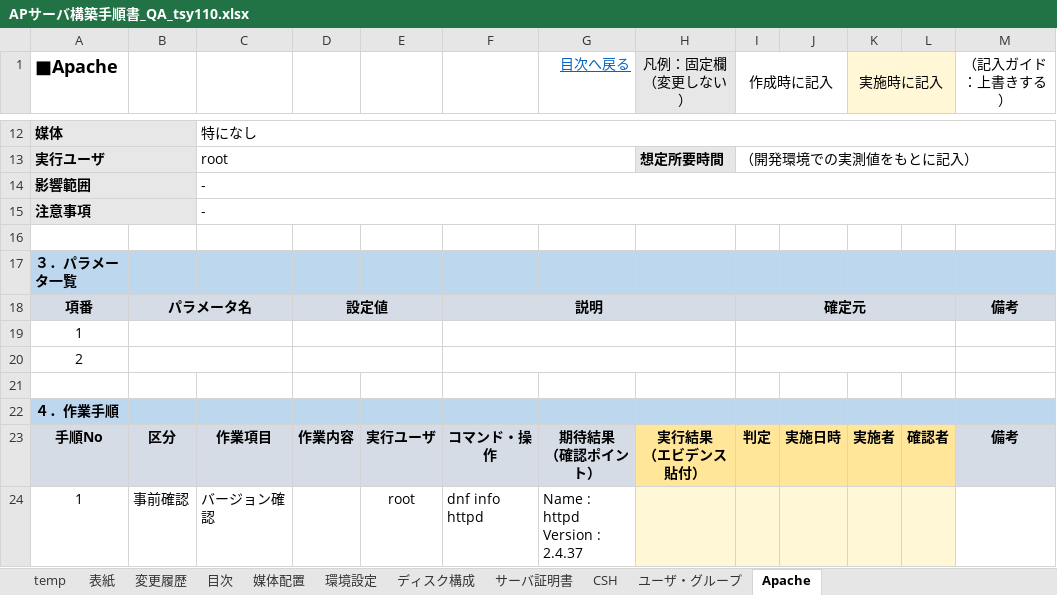
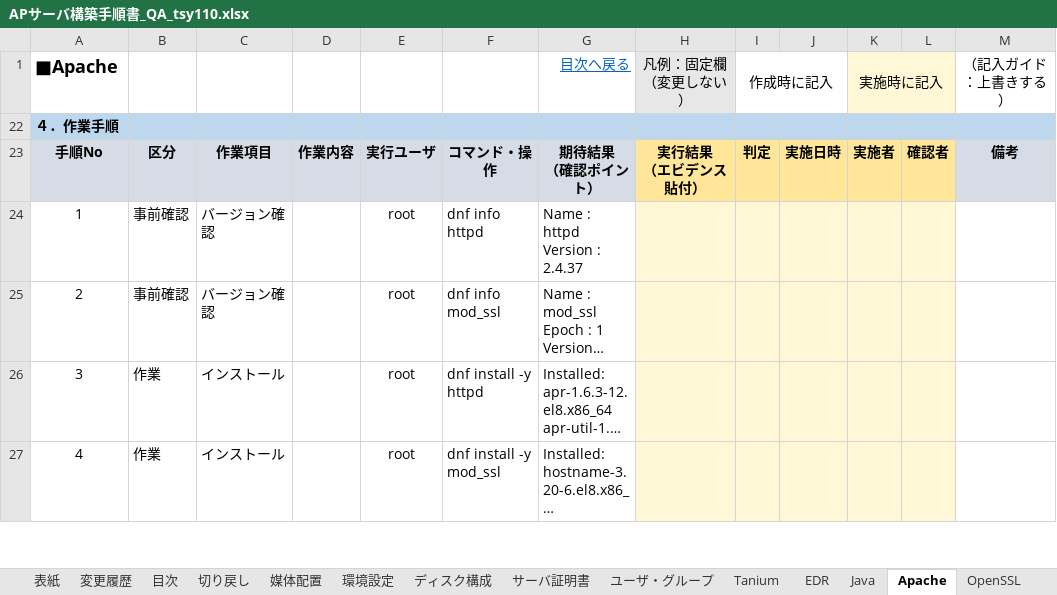
Before and after one commit to ChivasTang/SystemMigration, an Excel workbook: APサーバ構築手順書_QA_tsy110.xlsx, sheet Apache, drawn as a sheet; only a part is shown, gaps mark what is left out; the shorter side is filled out with more unchanged rows; long unchanged cells end in …; values as stored, in another font and other column widths than the file's, no borders; conditional formats not drawn; removed rows and columns are numbered as before the commit, all else as after; the diff covers the shown part only; the diff names each change by its address in the sheet, - before the commit and + after, or states it on an @@ line.

```diff
--- a/APサーバ構築手順書_QA_tsy110.xlsx (sheet Apache)
+++ b/APサーバ構築手順書_QA_tsy110.xlsx (sheet Apache)
+sheet tab: 切り戻し
+sheet tab: Tanium
+sheet tab: EDR
+sheet tab: Java
+sheet tab: OpenSSL
@@ row 12 hidden: 媒体 |  | 特になし @@
@@ row 13 hidden: 実行ユーザ |  | root |  |  |  |  | 想定所要時間 | （開発環境での実測値をもとに記入） @@
@@ row 14 hidden: 影響範囲 |  | - @@
@@ row 15 hidden: 注意事項 |  | - @@
-row 16: (empty)
@@ row 17 hidden: ３．パラメータ一覧 @@
@@ row 18 hidden: 項番 | パラメータ名 |  | 設定値 |  | 説明 |  |  | 確定元 |  |  |  | 備考 @@
@@ row 19 hidden: 1 @@
@@ row 20 hidden: 2 @@
-row 21: (empty)
```
Also changed, not shown: 1 added row, 4 removed rows, 6 hidden or unhidden rows and 1 edited cell elsewhere in this sheet, sheet 目次, sheet ディスク構成, sheet サーバ証明書, other sheet tabs, formulas that keep their value, hidden cells, 3 other files.
